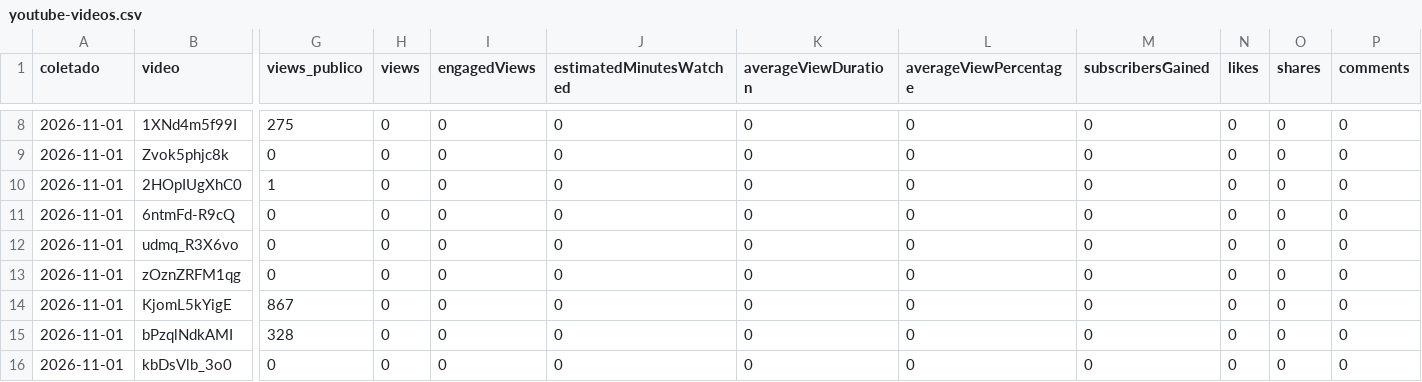
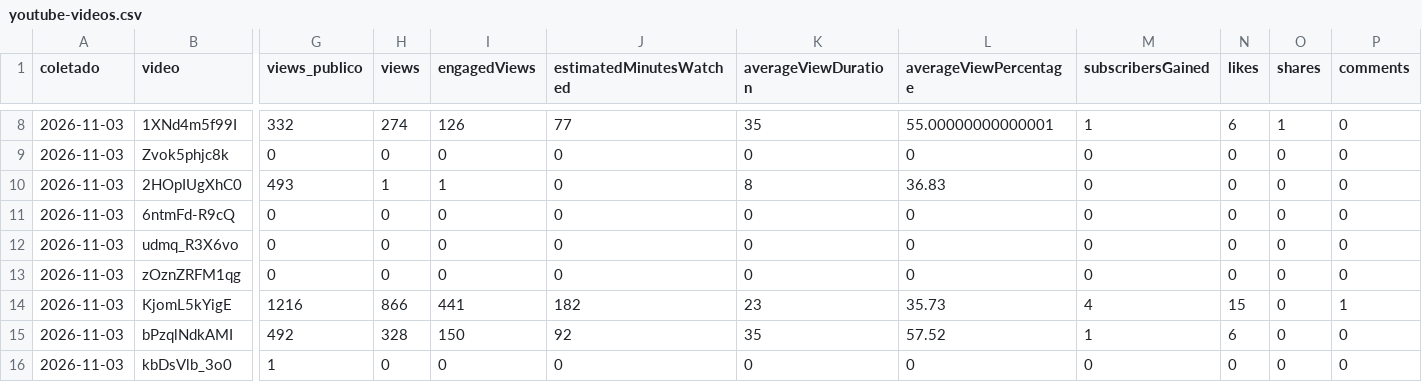
Before and after one commit to babalooz/grimoire-tome-1, a CSV file: ponte/saida/metricas/youtube-videos.csv, drawn as a sheet; only a part is shown, gaps mark what is left out; the diff covers the shown part only; the diff names each change by its address in the sheet, - before the commit and + after, or states it on an @@ line.

```diff
--- a/ponte/saida/metricas/youtube-videos.csv
+++ b/ponte/saida/metricas/youtube-videos.csv
-A8:A16 (coletado): 2026-11-01
+A8:A16 (coletado): 2026-11-03
-G8 (views_publico): 275
+G8 (views_publico): 332
-H8 (views): 0
+H8 (views): 274
-I8 (engagedViews): 0
+I8 (engagedViews): 126
-J8 (estimatedMinutesWatched): 0
+J8 (estimatedMinutesWatched): 77
-K8 (averageViewDuration): 0
+K8 (averageViewDuration): 35
-L8 (averageViewPercentage): 0
+L8 (averageViewPercentage): 55.00000000000001
-M8 (subscribersGained): 0
+M8 (subscribersGained): 1
-N8 (likes): 0
+N8 (likes): 6
-O8 (shares): 0
+O8 (shares): 1
-G10 (views_publico): 1
+G10 (views_publico): 493
-H10 (views): 0
+H10 (views): 1
-I10 (engagedViews): 0
+I10 (engagedViews): 1
-K10 (averageViewDuration): 0
+K10 (averageViewDuration): 8
-L10 (averageViewPercentage): 0
+L10 (averageViewPercentage): 36.83
-G14 (views_publico): 867
+G14 (views_publico): 1216
-H14 (views): 0
+H14 (views): 866
-I14 (engagedViews): 0
+I14 (engagedViews): 441
-J14 (estimatedMinutesWatched): 0
+J14 (estimatedMinutesWatched): 182
-K14 (averageViewDuration): 0
+K14 (averageViewDuration): 23
-L14 (averageViewPercentage): 0
+L14 (averageViewPercentage): 35.73
-M14 (subscribersGained): 0
+M14 (subscribersGained): 4
-N14 (likes): 0
+N14 (likes): 15
-P14 (comments): 0
+P14 (comments): 1
-G15 (views_publico): 328
+G15 (views_publico): 492
-H15 (views): 0
+H15 (views): 328
-I15 (engagedViews): 0
+I15 (engagedViews): 150
-J15 (estimatedMinutesWatched): 0
+J15 (estimatedMinutesWatched): 92
-K15 (averageViewDuration): 0
+K15 (averageViewDuration): 35
-L15 (averageViewPercentage): 0
+L15 (averageViewPercentage): 57.52
-M15 (subscribersGained): 0
+M15 (subscribersGained): 1
-N15 (likes): 0
+N15 (likes): 6
-G16 (views_publico): 0
+G16 (views_publico): 1
```
Also changed, not shown: 2 added rows and 33 edited cells elsewhere in this file, ponte/saida/metricas/youtube-diario.csv.
